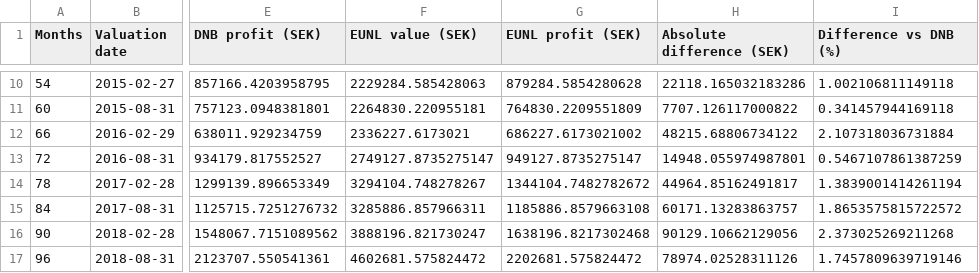
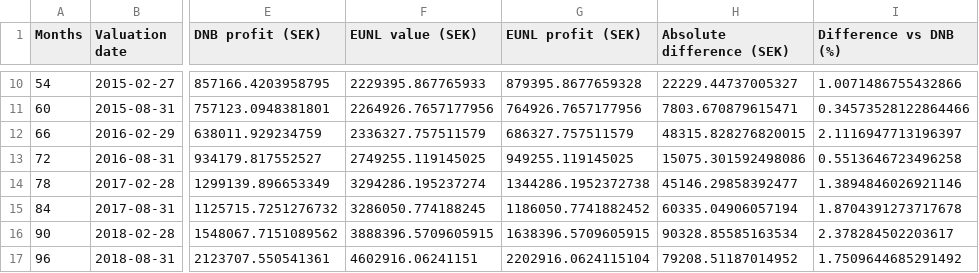
Before and after one commit to Davide-Zamboni/Swedish-Brokers-Comparison, a CSV file: data/six_month_progression.csv, drawn as a sheet; only a part is shown, gaps mark what is left out; the diff covers the shown part only; the diff names each change by its address in the sheet, - before the commit and + after, or states it on an @@ line.

```diff
--- a/data/six_month_progression.csv
+++ b/data/six_month_progression.csv
-F10 (EUNL value (SEK)): 2229284.585428063
+F10 (EUNL value (SEK)): 2229395.867765933
-G10 (EUNL profit (SEK)): 879284.5854280628
+G10 (EUNL profit (SEK)): 879395.8677659328
-H10 (Absolute difference (SEK)): 22118.165032183286
+H10 (Absolute difference (SEK)): 22229.44737005327
-I10 (Difference vs DNB (%)): 1.002106811149118
+I10 (Difference vs DNB (%)): 1.0071486755432866
-F11 (EUNL value (SEK)): 2264830.220955181
+F11 (EUNL value (SEK)): 2264926.7657177956
-G11 (EUNL profit (SEK)): 764830.2209551809
+G11 (EUNL profit (SEK)): 764926.7657177956
-H11 (Absolute difference (SEK)): 7707.126117000822
+H11 (Absolute difference (SEK)): 7803.670879615471
-I11 (Difference vs DNB (%)): 0.341457944169118
+I11 (Difference vs DNB (%)): 0.34573528122864466
-F12 (EUNL value (SEK)): 2336227.6173021
+F12 (EUNL value (SEK)): 2336327.757511579
-G12 (EUNL profit (SEK)): 686227.6173021002
+G12 (EUNL profit (SEK)): 686327.757511579
-H12 (Absolute difference (SEK)): 48215.68806734122
+H12 (Absolute difference (SEK)): 48315.828276820015
-I12 (Difference vs DNB (%)): 2.107318036731884
+I12 (Difference vs DNB (%)): 2.1116947713196397
-F13 (EUNL value (SEK)): 2749127.8735275147
+F13 (EUNL value (SEK)): 2749255.119145025
-G13 (EUNL profit (SEK)): 949127.8735275147
+G13 (EUNL profit (SEK)): 949255.119145025
-H13 (Absolute difference (SEK)): 14948.055974987801
+H13 (Absolute difference (SEK)): 15075.301592498086
-I13 (Difference vs DNB (%)): 0.5467107861387259
+I13 (Difference vs DNB (%)): 0.5513646723496258
-F14 (EUNL value (SEK)): 3294104.748278267
+F14 (EUNL value (SEK)): 3294286.195237274
-G14 (EUNL profit (SEK)): 1344104.7482782672
+G14 (EUNL profit (SEK)): 1344286.1952372738
-H14 (Absolute difference (SEK)): 44964.85162491817
+H14 (Absolute difference (SEK)): 45146.29858392477
-I14 (Difference vs DNB (%)): 1.3839001414261194
+I14 (Difference vs DNB (%)): 1.3894846026921146
-F15 (EUNL value (SEK)): 3285886.857966311
+F15 (EUNL value (SEK)): 3286050.774188245
-G15 (EUNL profit (SEK)): 1185886.8579663108
+G15 (EUNL profit (SEK)): 1186050.7741882452
-H15 (Absolute difference (SEK)): 60171.13283863757
+H15 (Absolute difference (SEK)): 60335.04906057194
-I15 (Difference vs DNB (%)): 1.8653575815722572
+I15 (Difference vs DNB (%)): 1.8704391273717678
-F16 (EUNL value (SEK)): 3888196.821730247
+F16 (EUNL value (SEK)): 3888396.5709605915
-G16 (EUNL profit (SEK)): 1638196.8217302468
+G16 (EUNL profit (SEK)): 1638396.5709605915
-H16 (Absolute difference (SEK)): 90129.10662129056
+H16 (Absolute difference (SEK)): 90328.85585163534
-I16 (Difference vs DNB (%)): 2.373025269211268
+I16 (Difference vs DNB (%)): 2.378284502203617
-F17 (EUNL value (SEK)): 4602681.575824472
+F17 (EUNL value (SEK)): 4602916.06241151
-G17 (EUNL profit (SEK)): 2202681.575824472
+G17 (EUNL profit (SEK)): 2202916.0624115104
-H17 (Absolute difference (SEK)): 78974.02528311126
+H17 (Absolute difference (SEK)): 79208.51187014952
-I17 (Difference vs DNB (%)): 1.7457809639719146
+I17 (Difference vs DNB (%)): 1.7509644685291492
```
Also changed, not shown: 96 edited cells elsewhere in this file, data/cost_breakdown.csv, data/monthly_investment_results.csv, 9 other files.
